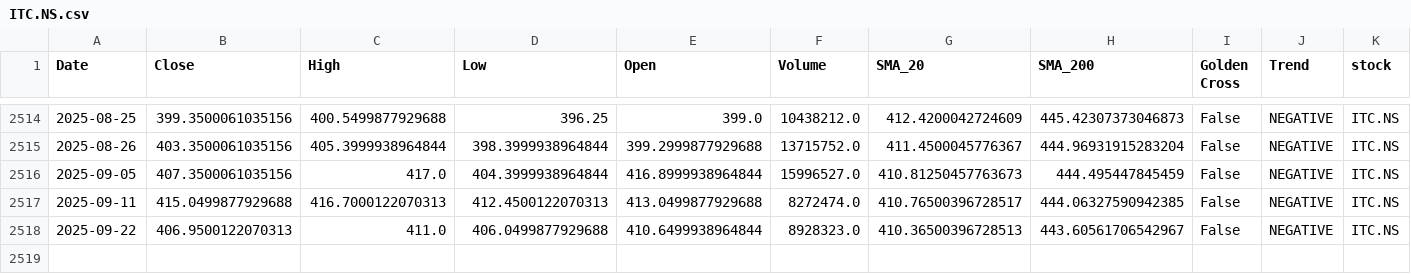
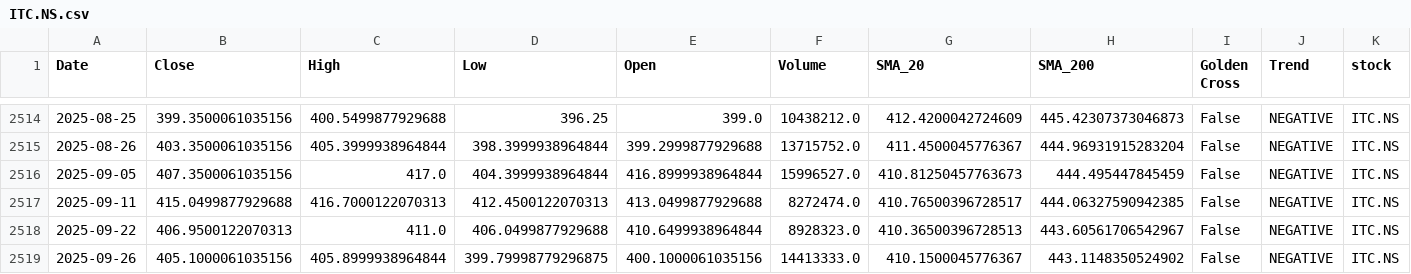
Before and after one commit to sohamdeshpande/nifty-analysis, a CSV file: data/ITC.NS.csv, drawn as a sheet; only a part is shown, gaps mark what is left out; rows hold the shown columns only; the diff names each change by its address in the sheet, - before the commit and + after, or states it on an @@ line.

```diff
--- a/data/ITC.NS.csv
+++ b/data/ITC.NS.csv
+row 2519: 2025-09-26 | 405.1000061035156 | 405.8999938964844 | 399.79998779296875 | 400.1000061035156 | 14413333.0 | 410.1500045776367 | 443.1148350524902 | False | NEGATIVE | ITC.NS
```
Also changed, not shown: data/BHARTIARTL.NS.csv, data/CIPLA.NS.csv, 47 other files.
